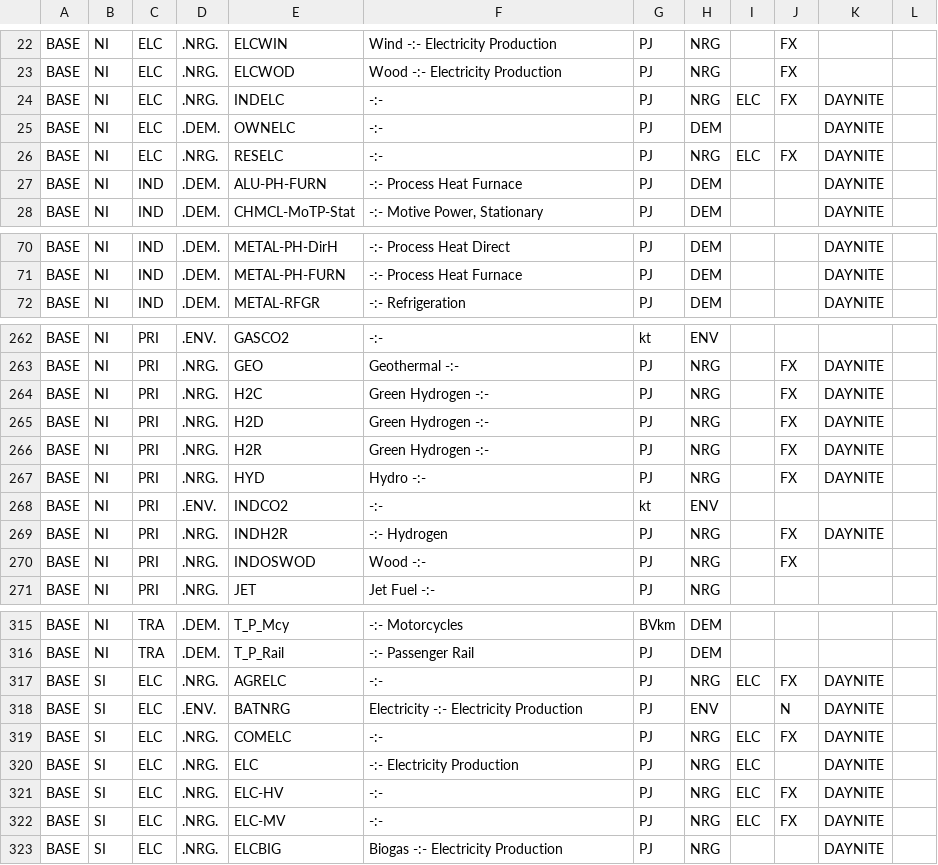
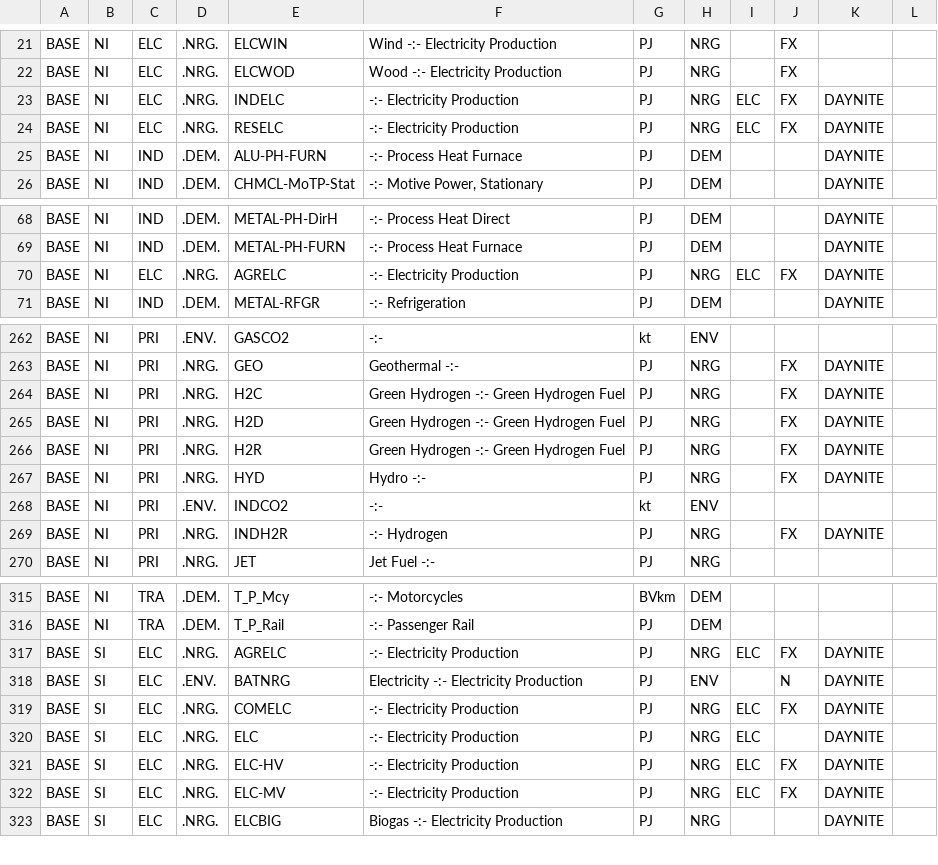
Before and after one commit to EECA-NZ/TIMES-NZ-Visualisation, a CSV file: schema_generation/data/input/Items-List-Commodity.csv, drawn as a sheet; only a part is shown, gaps mark what is left out; the diff covers the shown part only.

```diff
--- a/schema_generation/data/input/Items-List-Commodity.csv
+++ b/schema_generation/data/input/Items-List-Commodity.csv
@@ -23,5 +22,4 @@ BASE,NI,ELC,.NRG.,ELCWIN,Wind -:- Electricity Production,PJ,NRG,,FX,,
 BASE,NI,ELC,.NRG.,ELCWOD,Wood -:- Electricity Production,PJ,NRG,,FX,,
-BASE,NI,ELC,.NRG.,INDELC,-:-,PJ,NRG,ELC,FX,DAYNITE,
-BASE,NI,ELC,.DEM.,OWNELC,-:-,PJ,DEM,,,DAYNITE,
-BASE,NI,ELC,.NRG.,RESELC,-:-,PJ,NRG,ELC,FX,DAYNITE,
+BASE,NI,ELC,.NRG.,INDELC,-:- Electricity Production,PJ,NRG,ELC,FX,DAYNITE,
+BASE,NI,ELC,.NRG.,RESELC,-:- Electricity Production,PJ,NRG,ELC,FX,DAYNITE,
 BASE,NI,IND,.DEM.,ALU-PH-FURN,-:- Process Heat Furnace,PJ,DEM,,,DAYNITE,
@@ -71,2 +69,3 @@ BASE,NI,IND,.DEM.,METAL-PH-DirH,-:- Process Heat Direct,PJ,DEM,,,DAYNITE,
 BASE,NI,IND,.DEM.,METAL-PH-FURN,-:- Process Heat Furnace,PJ,DEM,,,DAYNITE,
+BASE,NI,ELC,.NRG.,AGRELC,-:- Electricity Production,PJ,NRG,ELC,FX,DAYNITE,
 BASE,NI,IND,.DEM.,METAL-RFGR,-:- Refrigeration,PJ,DEM,,,DAYNITE,
@@ -263,5 +263,5 @@ BASE,NI,PRI,.ENV.,GASCO2,-:-,kt,ENV,,,,
 BASE,NI,PRI,.NRG.,GEO,Geothermal -:-,PJ,NRG,,FX,DAYNITE,
-BASE,NI,PRI,.NRG.,H2C,Green Hydrogen -:-,PJ,NRG,,FX,DAYNITE,
-BASE,NI,PRI,.NRG.,H2D,Green Hydrogen -:-,PJ,NRG,,FX,DAYNITE,
-BASE,NI,PRI,.NRG.,H2R,Green Hydrogen -:-,PJ,NRG,,FX,DAYNITE,
+BASE,NI,PRI,.NRG.,H2C,Green Hydrogen -:- Green Hydrogen Fuel,PJ,NRG,,FX,DAYNITE,
+BASE,NI,PRI,.NRG.,H2D,Green Hydrogen -:- Green Hydrogen Fuel,PJ,NRG,,FX,DAYNITE,
+BASE,NI,PRI,.NRG.,H2R,Green Hydrogen -:- Green Hydrogen Fuel,PJ,NRG,,FX,DAYNITE,
 BASE,NI,PRI,.NRG.,HYD,Hydro -:-,PJ,NRG,,FX,DAYNITE,
@@ -269,3 +269,2 @@ BASE,NI,PRI,.ENV.,INDCO2,-:-,kt,ENV,,,,
 BASE,NI,PRI,.NRG.,INDH2R,-:- Hydrogen,PJ,NRG,,FX,DAYNITE,
-BASE,NI,PRI,.NRG.,INDOSWOD,Wood -:-,PJ,NRG,,FX,,
 BASE,NI,PRI,.NRG.,JET,Jet Fuel -:-,PJ,NRG,,,,
@@ -316,8 +316,8 @@ BASE,NI,TRA,.DEM.,T_P_Mcy,-:- Motorcycles,BVkm,DEM,,,,
 BASE,NI,TRA,.DEM.,T_P_Rail,-:- Passenger Rail,PJ,DEM,,,,
-BASE,SI,ELC,.NRG.,AGRELC,-:-,PJ,NRG,ELC,FX,DAYNITE,
+BASE,SI,ELC,.NRG.,AGRELC,-:- Electricity Production,PJ,NRG,ELC,FX,DAYNITE,
 BASE,SI,ELC,.ENV.,BATNRG,Electricity -:- Electricity Production,PJ,ENV,,N,DAYNITE,
-BASE,SI,ELC,.NRG.,COMELC,-:-,PJ,NRG,ELC,FX,DAYNITE,
+BASE,SI,ELC,.NRG.,COMELC,-:- Electricity Production,PJ,NRG,ELC,FX,DAYNITE,
 BASE,SI,ELC,.NRG.,ELC,-:- Electricity Production,PJ,NRG,ELC,,DAYNITE,
-BASE,SI,ELC,.NRG.,ELC-HV,-:-,PJ,NRG,ELC,FX,DAYNITE,
-BASE,SI,ELC,.NRG.,ELC-MV,-:-,PJ,NRG,ELC,FX,DAYNITE,
+BASE,SI,ELC,.NRG.,ELC-HV,-:- Electricity Production,PJ,NRG,ELC,FX,DAYNITE,
+BASE,SI,ELC,.NRG.,ELC-MV,-:- Electricity Production,PJ,NRG,ELC,FX,DAYNITE,
 BASE,SI,ELC,.NRG.,ELCBIG,Biogas -:- Electricity Production,PJ,NRG,,,DAYNITE,
```
Also changed, not shown: 3 added rows, 4 removed rows, 37 moved rows and 9 edited cells elsewhere in this file, schema_generation/data/input/Items-List-Process.csv, schema_generation/data/output/output_schema_df_v2_0_0.csv, 5 other files.
